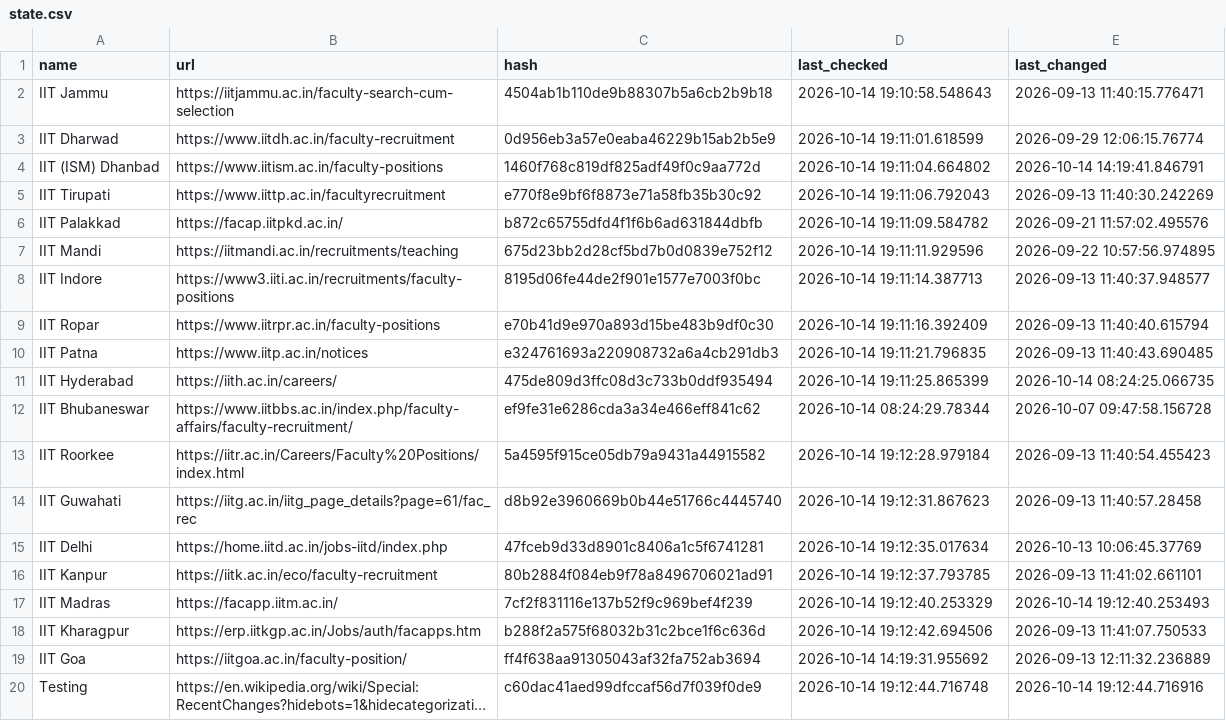
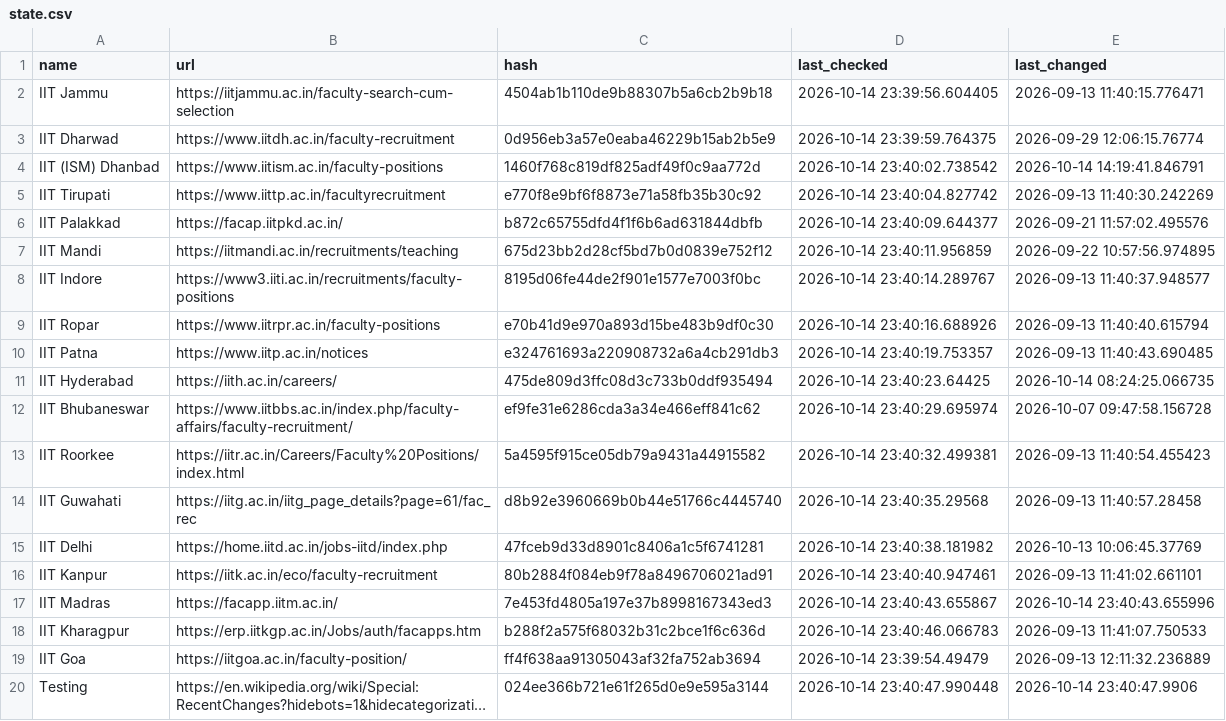
Before and after one commit to AbhibhavS/Faculty_watcher, a CSV file: state.csv, drawn as a sheet; long unchanged cells end in …; the diff names each change by its address in the sheet, - before the commit and + after, or states it on an @@ line.

```diff
--- a/state.csv
+++ b/state.csv
-D2 (last_checked): 2026-10-14 19:10:58.548643
+D2 (last_checked): 2026-10-14 23:39:56.604405
-D3 (last_checked): 2026-10-14 19:11:01.618599
+D3 (last_checked): 2026-10-14 23:39:59.764375
-D4 (last_checked): 2026-10-14 19:11:04.664802
+D4 (last_checked): 2026-10-14 23:40:02.738542
-D5 (last_checked): 2026-10-14 19:11:06.792043
+D5 (last_checked): 2026-10-14 23:40:04.827742
-D6 (last_checked): 2026-10-14 19:11:09.584782
+D6 (last_checked): 2026-10-14 23:40:09.644377
-D7 (last_checked): 2026-10-14 19:11:11.929596
+D7 (last_checked): 2026-10-14 23:40:11.956859
-D8 (last_checked): 2026-10-14 19:11:14.387713
+D8 (last_checked): 2026-10-14 23:40:14.289767
-D9 (last_checked): 2026-10-14 19:11:16.392409
+D9 (last_checked): 2026-10-14 23:40:16.688926
-D10 (last_checked): 2026-10-14 19:11:21.796835
+D10 (last_checked): 2026-10-14 23:40:19.753357
-D11 (last_checked): 2026-10-14 19:11:25.865399
+D11 (last_checked): 2026-10-14 23:40:23.64425
-D12 (last_checked): 2026-10-14 08:24:29.78344
+D12 (last_checked): 2026-10-14 23:40:29.695974
-D13 (last_checked): 2026-10-14 19:12:28.979184
+D13 (last_checked): 2026-10-14 23:40:32.499381
-D14 (last_checked): 2026-10-14 19:12:31.867623
+D14 (last_checked): 2026-10-14 23:40:35.29568
-D15 (last_checked): 2026-10-14 19:12:35.017634
+D15 (last_checked): 2026-10-14 23:40:38.181982
-D16 (last_checked): 2026-10-14 19:12:37.793785
+D16 (last_checked): 2026-10-14 23:40:40.947461
-C17 (hash): 7cf2f831116e137b52f9c969bef4f239
+C17 (hash): 7e453fd4805a197e37b8998167343ed3
-D17 (last_checked): 2026-10-14 19:12:40.253329
+D17 (last_checked): 2026-10-14 23:40:43.655867
-E17 (last_changed): 2026-10-14 19:12:40.253493
+E17 (last_changed): 2026-10-14 23:40:43.655996
-D18 (last_checked): 2026-10-14 19:12:42.694506
+D18 (last_checked): 2026-10-14 23:40:46.066783
-D19 (last_checked): 2026-10-14 14:19:31.955692
+D19 (last_checked): 2026-10-14 23:39:54.49479
-C20 (hash): c60dac41aed99dfccaf56d7f039f0de9
+C20 (hash): 024ee366b721e61f265d0e9e595a3144
-D20 (last_checked): 2026-10-14 19:12:44.716748
+D20 (last_checked): 2026-10-14 23:40:47.990448
-E20 (last_changed): 2026-10-14 19:12:44.716916
+E20 (last_changed): 2026-10-14 23:40:47.9906
```
Also changed, not shown: 1 other file.
